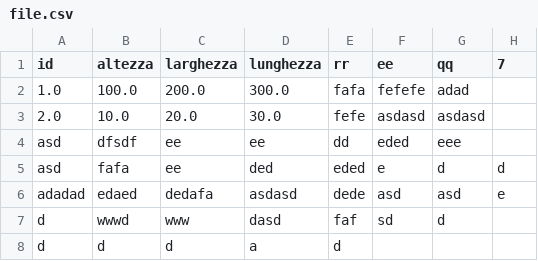
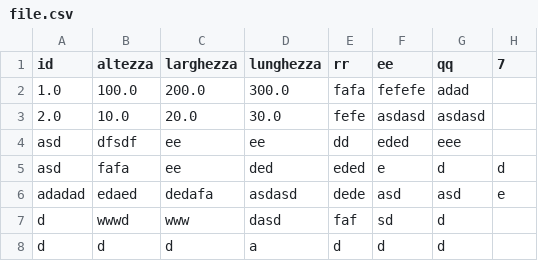
Before and after one commit to sirmmo/csv-test, a CSV file: file.csv, drawn as a sheet.

```diff
--- a/file.csv
+++ b/file.csv
@@ -7,2 +7,2 @@ adadad,edaed,dedafa,asdasd,dede,asd,asd,e
 d,wwwd,www,dasd,faf,sd,d,
-d,d,d,a,d,,,
+d,d,d,a,d,d,d,
```
